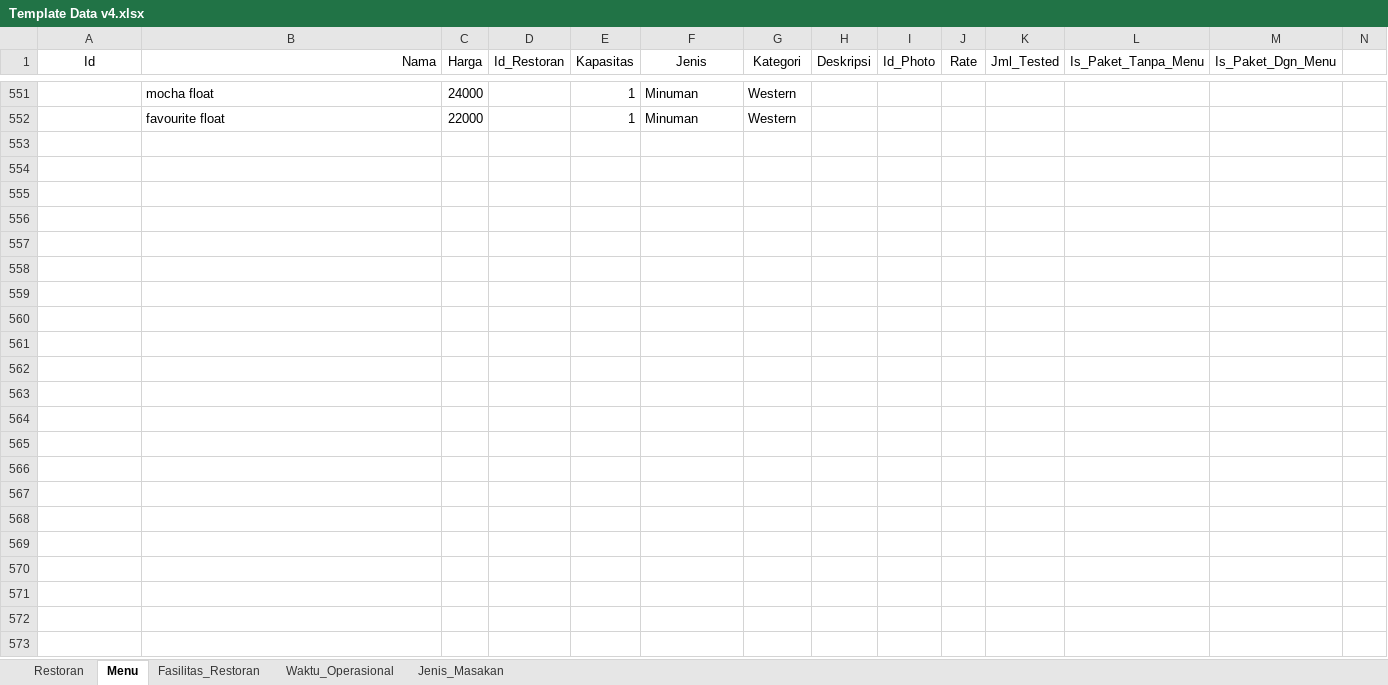
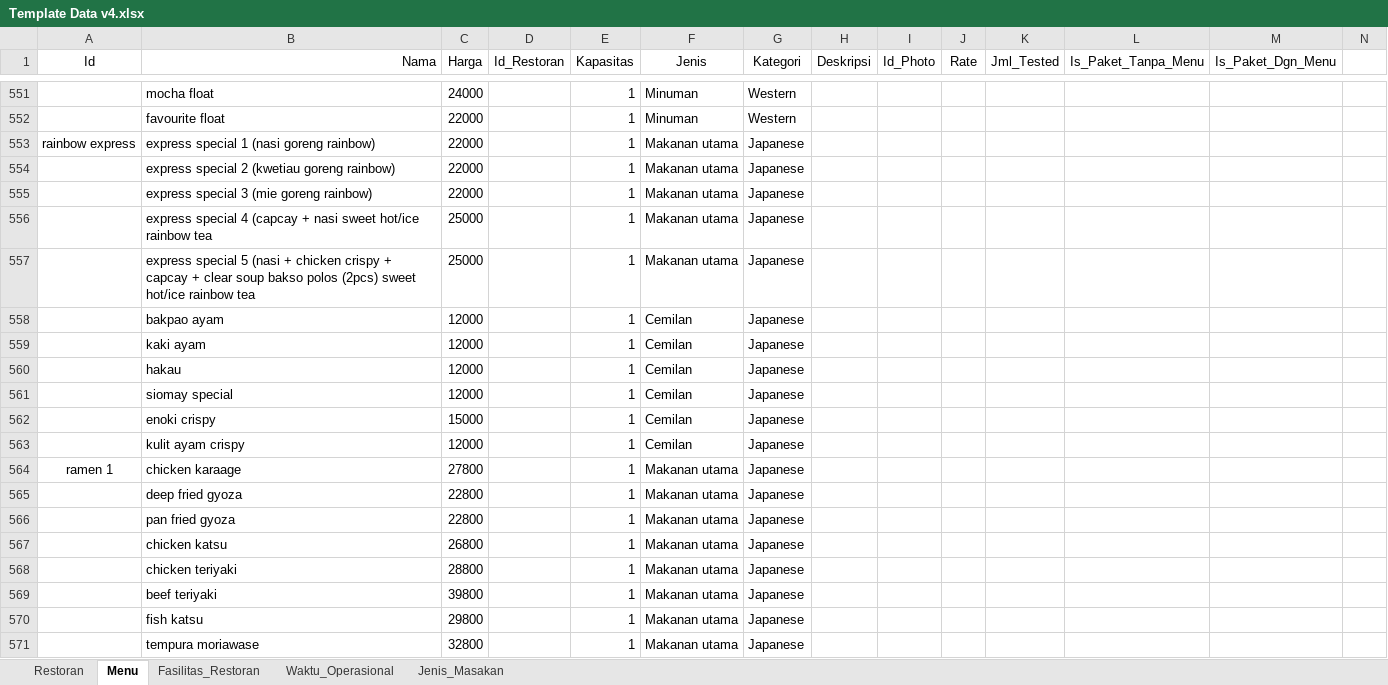
Before and after one commit to claraind/B07-MargoFoodies, an Excel workbook: Template Data v4.xlsx, sheet Menu, drawn as a sheet; only a part is shown, gaps mark what is left out; values as stored, in another font and other column widths than the file's, no borders; table styles not drawn; rows hold the shown columns only; the diff covers the shown part only; the diff names each change by its address in the sheet, - before the commit and + after, or states it on an @@ line.

Commit message:
Sheet menu selesai ditambahkan

```diff
--- a/Template Data v4.xlsx (sheet Menu)
+++ b/Template Data v4.xlsx (sheet Menu)
+row 553: rainbow express | express special 1 (nasi goreng rainbow) | 22000 |  | 1 | Makanan utama | Japanese
+row 554:  | express special 2 (kwetiau goreng rainbow) | 22000 |  | 1 | Makanan utama | Japanese
+row 555:  | express special 3 (mie goreng rainbow) | 22000 |  | 1 | Makanan utama | Japanese
+row 556:  | express special 4 (capcay + nasi sweet hot/ice rainbow tea | 25000 |  | 1 | Makanan utama | Japanese
+row 557:  | express special 5 (nasi + chicken crispy + capcay + clear soup bakso polos (2pcs) sweet hot/ice rainbow tea | 25000 |  | 1 | Makanan utama | Japanese
+row 558:  | bakpao ayam | 12000 |  | 1 | Cemilan | Japanese
+row 559:  | kaki ayam | 12000 |  | 1 | Cemilan | Japanese
+row 560:  | hakau | 12000 |  | 1 | Cemilan | Japanese
+row 561:  | siomay special | 12000 |  | 1 | Cemilan | Japanese
+row 562:  | enoki crispy | 15000 |  | 1 | Cemilan | Japanese
+row 563:  | kulit ayam crispy | 12000 |  | 1 | Cemilan | Japanese
+row 564: ramen 1 | chicken karaage | 27800 |  | 1 | Makanan utama | Japanese
+row 565:  | deep fried gyoza | 22800 |  | 1 | Makanan utama | Japanese
+row 566:  | pan fried gyoza | 22800 |  | 1 | Makanan utama | Japanese
+row 567:  | chicken katsu | 26800 |  | 1 | Makanan utama | Japanese
+row 568:  | chicken teriyaki | 28800 |  | 1 | Makanan utama | Japanese
+row 569:  | beef teriyaki | 39800 |  | 1 | Makanan utama | Japanese
+row 570:  | fish katsu | 29800 |  | 1 | Makanan utama | Japanese
+row 571:  | tempura moriawase | 32800 |  | 1 | Makanan utama | Japanese
```
Also changed, not shown: 117 added rows elsewhere in this sheet.
